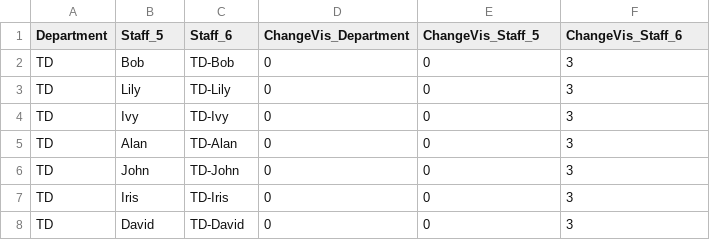
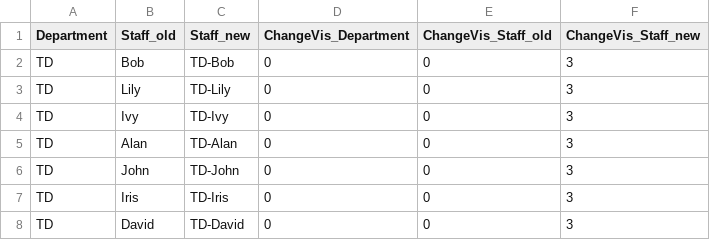
Before and after one commit to xkKevin/ChangeVis, a CSV file: frontend/public/data/data_panel_1/step6.csv, drawn as a sheet; only a part is shown.

```diff
--- a/frontend/public/data/data_panel_1/step6.csv
+++ b/frontend/public/data/data_panel_1/step6.csv
@@ -1,2 +1,2 @@
-Department,Staff_5,Staff_6,ChangeVis_Department,ChangeVis_Staff_5,ChangeVis_Staff_6
+Department,Staff_old,Staff_new,ChangeVis_Department,ChangeVis_Staff_old,ChangeVis_Staff_new
 TD,Bob,TD-Bob,0,0,3
```
Also changed, not shown: frontend/public/data/data_panel_1/step3.csv, frontend/public/data/data_panel_1/step4.csv, 3 other files.
